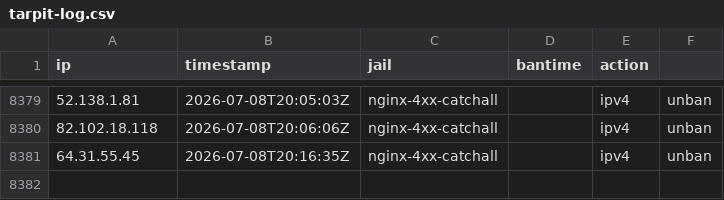
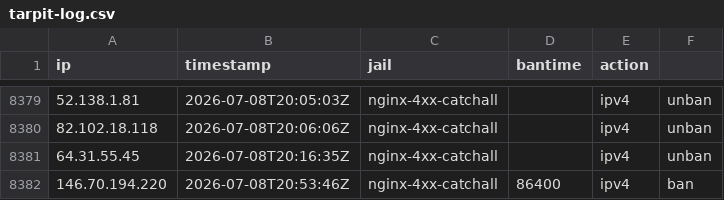
Before and after one commit to perrins-p/EDL, a CSV file: tarpit-log.csv, drawn as a sheet; only a part is shown, gaps mark what is left out.

Commit message:
ban 146.70.194.220 (nginx-4xx-catchall, 86400s)

```diff
--- a/tarpit-log.csv
+++ b/tarpit-log.csv
@@ -8381 +8381,2 @@ ip,timestamp,jail,bantime,action
 64.31.55.45,2026-07-08T20:16:35Z,nginx-4xx-catchall,,ipv4,unban
+146.70.194.220,2026-07-08T20:53:46Z,nginx-4xx-catchall,86400,ipv4,ban
```
Also changed, not shown: 2 other files.
